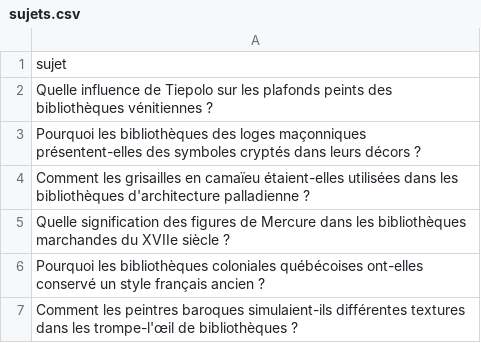
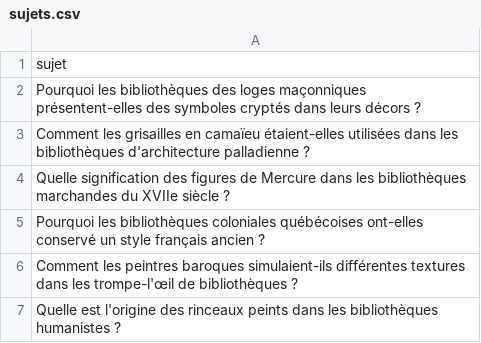
Before and after one commit to Metalosmose21/Biblioth-que-1, a CSV file: sujets.csv, drawn as a sheet; only a part is shown; the shorter side is filled out with more unchanged rows; the diff names each change by its address in the sheet, - before the commit and + after, or states it on an @@ line.

```diff
--- a/sujets.csv
+++ b/sujets.csv
-row 2: Quelle influence de Tiepolo sur les plafonds peints des bibliothèques vénitiennes ?
```
Also changed, not shown: sujets_traites.csv.
